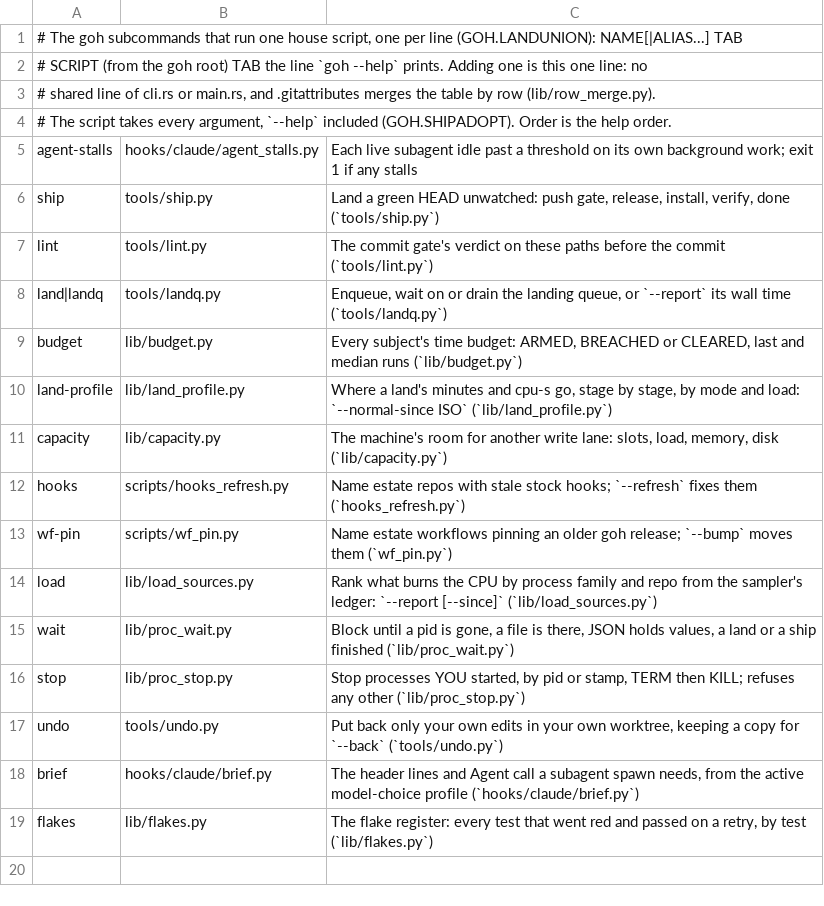
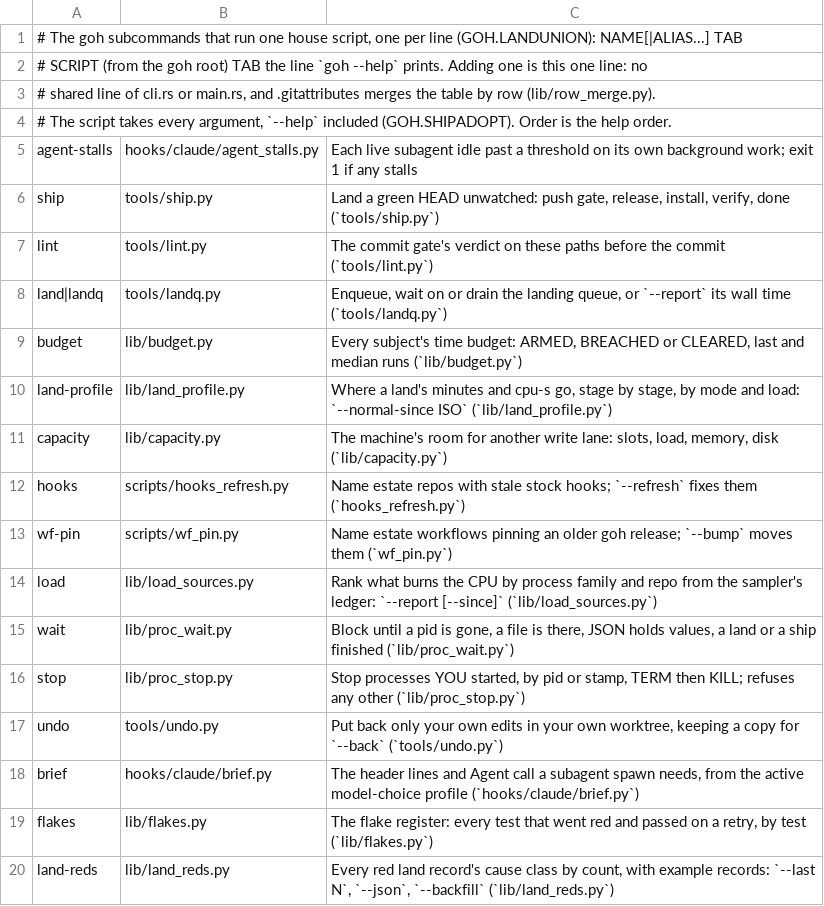
Before and after one commit to ztomer/gates_of_heck, a TSV file: crates/goh/house_scripts.tsv, drawn as a sheet; the diff names each change by its address in the sheet, - before the commit and + after, or states it on an @@ line.

```diff
--- a/crates/goh/house_scripts.tsv
+++ b/crates/goh/house_scripts.tsv
+row 20: land-reds | lib/land_reds.py | Every red land record's cause class by count, with example records: `--last N`, `--json`, `--backfill` (`lib/land_reds.py`)
```
Also changed, not shown: 6 other files.
